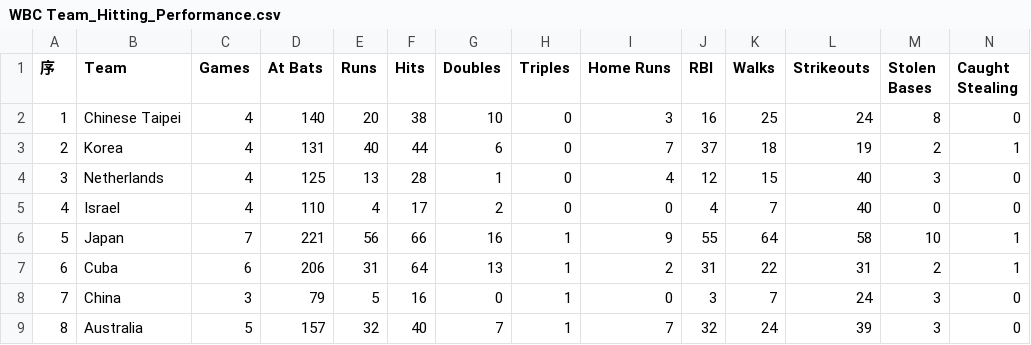
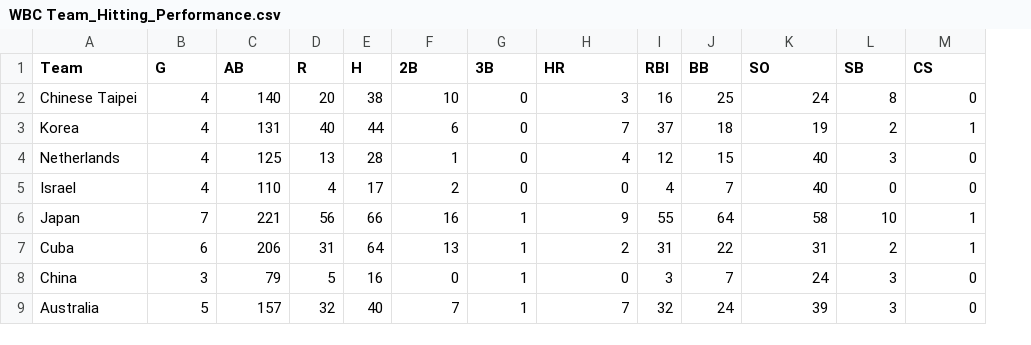
Before and after one commit to slps101023/data_set, a CSV file: WBC Team_Hitting_Performance.csv, drawn as a sheet; only a part is shown; removed rows and columns are numbered as before the commit, all else as after; the diff names each change by its address in the sheet, - before the commit and + after, or states it on an @@ line.

Commit message:
Update CSV header format for team hitting performance

```diff
--- a/WBC Team_Hitting_Performance.csv
+++ b/WBC Team_Hitting_Performance.csv
-column A (序), rows 2-9: 1 | 2 | 3 | 4 | 5 | 6 | 7 | 8
-B1: Games
+B1: G
-C1: At Bats
+C1: AB
-D1: Runs
+D1: R
-E1: Hits
+E1: H
-F1: Doubles
+F1: 2B
-G1: Triples
+G1: 3B
-H1: Home Runs
+H1: HR
-J1: Walks
+J1: BB
-K1: Strikeouts
+K1: SO
-L1: Stolen Bases
+L1: SB
-M1: Caught Stealing
+M1: CS
```
